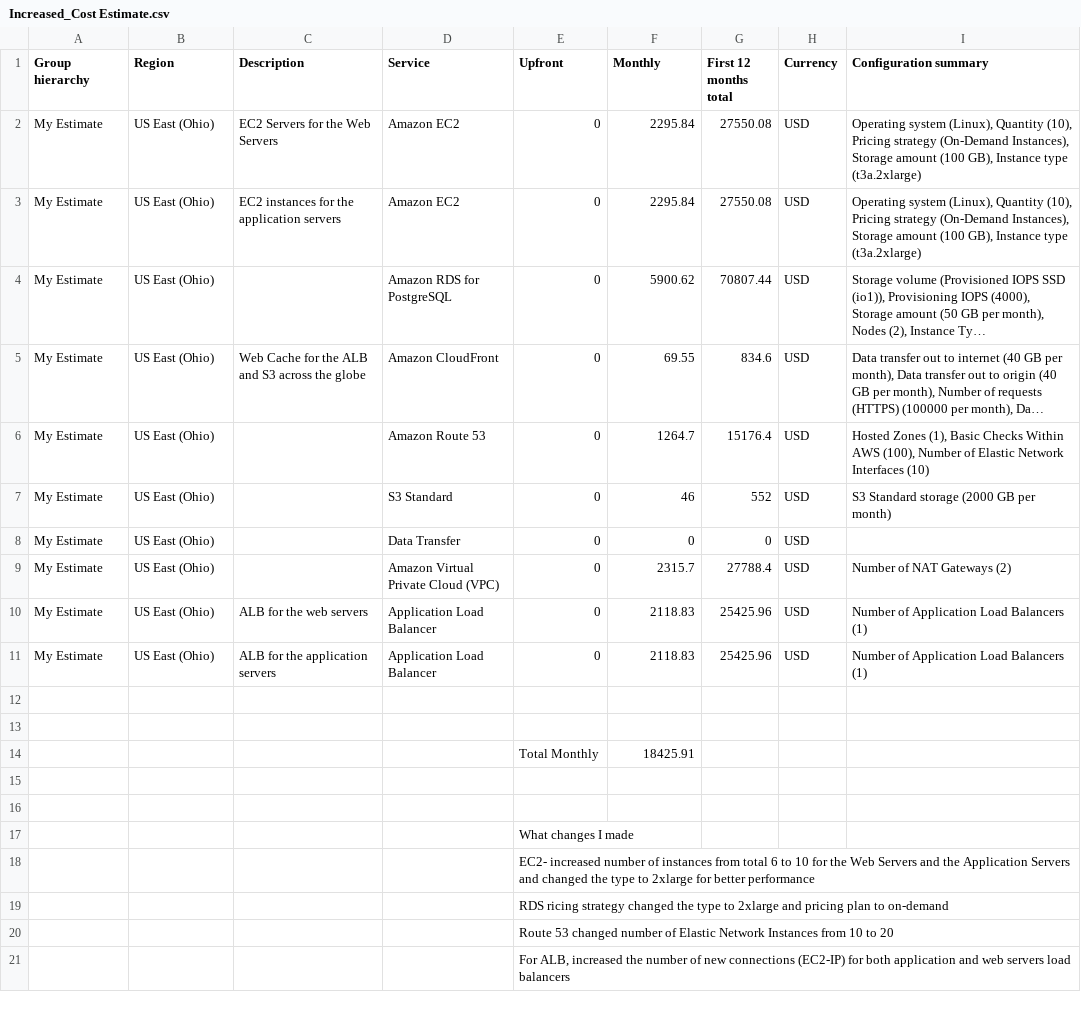
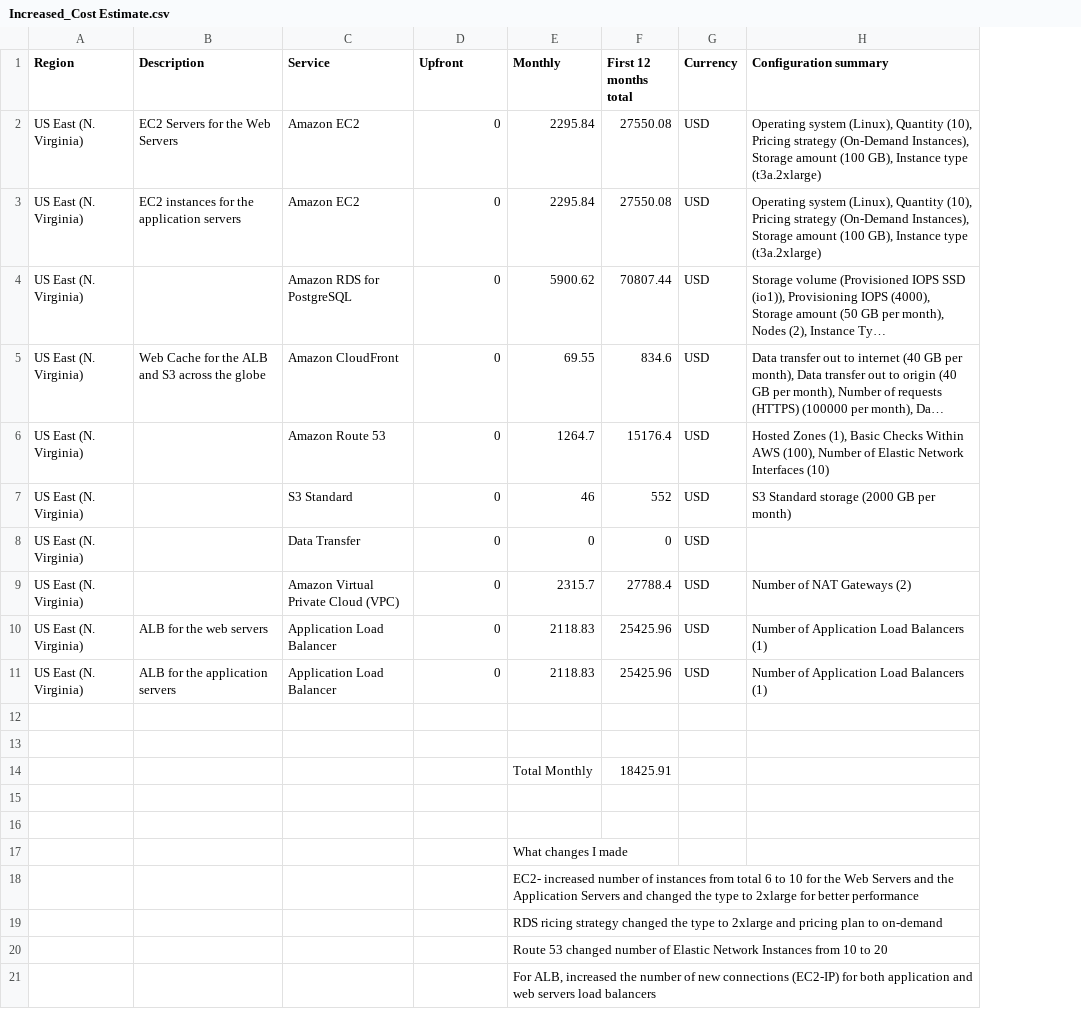
Before and after one commit to M-Bohram/udacity-design-provision-monitor-in-aws, a CSV file: Increased_Cost Estimate.csv, drawn as a sheet; long unchanged cells end in …; removed rows and columns are numbered as before the commit, all else as after; the diff names each change by its address in the sheet, - before the commit and + after, or states it on an @@ line.

```diff
--- a/Increased_Cost Estimate.csv
+++ b/Increased_Cost Estimate.csv
-column A (Group hierarchy), rows 2-11: all My Estimate
-A2:A11 (Region): US East (Ohio)
+A2:A11 (Region): US East (N. Virginia)
-row 14:  |  |  |  | Total Monthly | 18425.91
+row 14:  |  |  |  | Total Monthly | 18425.91
-row 17:  |  |  |  | What changes I made
-row 18:  |  |  |  | EC2- increased number of instances from total 6 to 10 for the Web Servers and the Application Servers and changed the type to 2xlarge for better performance
-row 19:  |  |  |  | RDS ricing strategy changed the type to 2xlarge and pricing plan to on-demand
-row 20:  |  |  |  | Route 53 changed number of Elastic Network Instances from 10 to 20
-row 21:  |  |  |  | For ALB, increased the number of new connections (EC2-IP) for both application and web servers load balancers
+row 17:  |  |  |  | What changes I made
+row 18:  |  |  |  | EC2- increased number of instances from total 6 to 10 for the Web Servers and the Application Servers and changed the type to 2xlarge for better performance
+row 19:  |  |  |  | RDS ricing strategy changed the type to 2xlarge and pricing plan to on-demand
+row 20:  |  |  |  | Route 53 changed number of Elastic Network Instances from 10 to 20
+row 21:  |  |  |  | For ALB, increased the number of new connections (EC2-IP) for both application and web servers load balancers
```
Also changed, not shown: Initial_Cost_Estimate.csv, Reduced_Cost_Estimate.csv, 4 other files.
